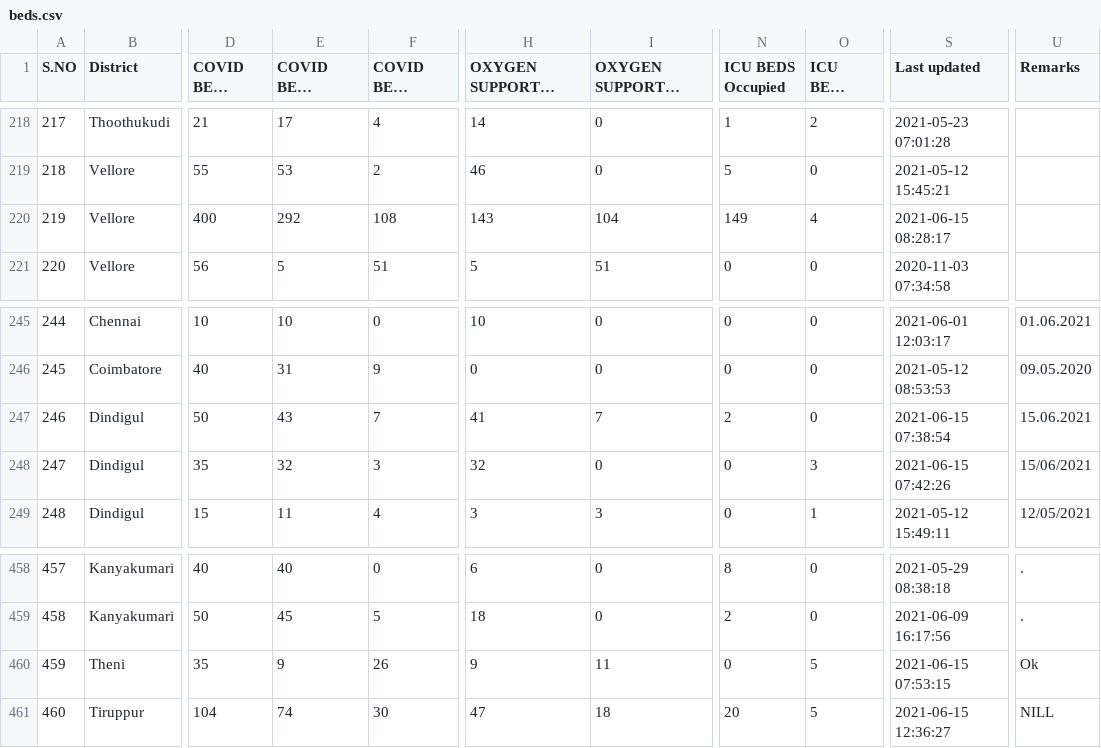
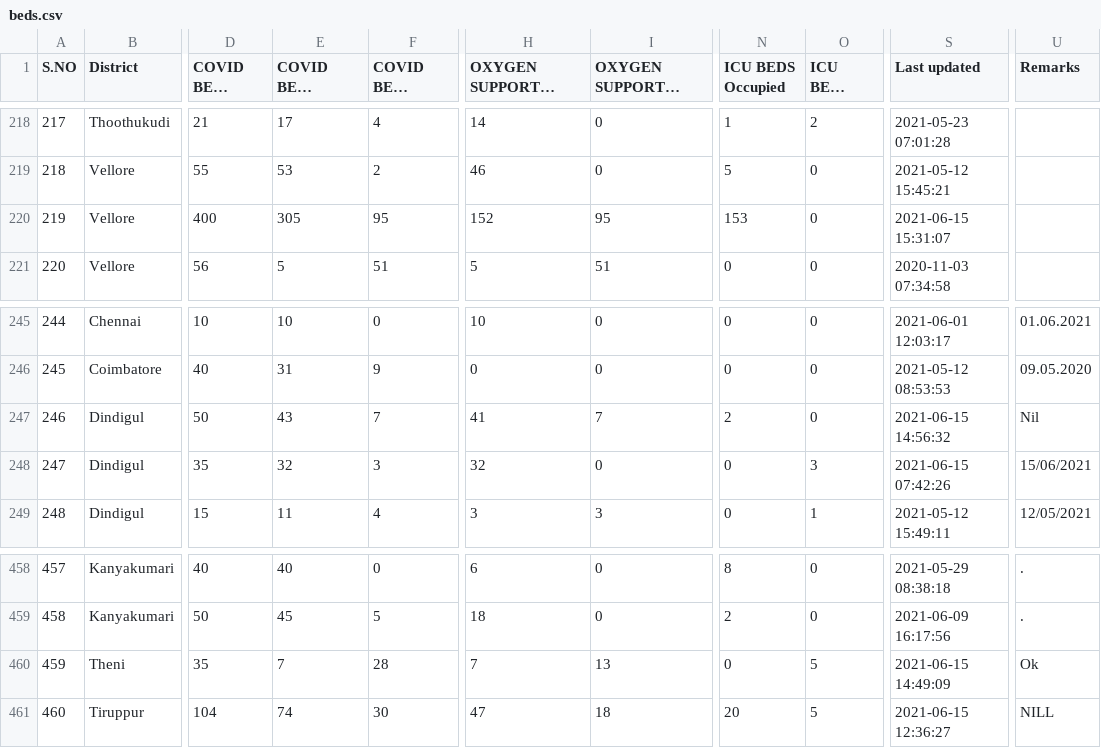
Before and after one commit to mskian/tamil-nadu-covid-beds-api, a CSV file: data/beds.csv, drawn as a sheet; only a part is shown, gaps mark what is left out; long unchanged cells end in …; the diff names each change by its address in the sheet, - before the commit and + after, or states it on an @@ line.

```diff
--- a/data/beds.csv
+++ b/data/beds.csv
-E220 (COVID BEDS Occupied): 292
+E220 (COVID BEDS Occupied): 305
-F220 (COVID BEDS Vacant): 108
+F220 (COVID BEDS Vacant): 95
-H220 (OXYGEN SUPPORTED BEDS Occupied): 143
+H220 (OXYGEN SUPPORTED BEDS Occupied): 152
-I220 (OXYGEN SUPPORTED BEDS Vacant): 104
+I220 (OXYGEN SUPPORTED BEDS Vacant): 95
-N220 (ICU BEDS Occupied): 149
+N220 (ICU BEDS Occupied): 153
-O220 (ICU BEDS Vacant): 4
+O220 (ICU BEDS Vacant): 0
-S220 (Last updated): 2021-06-15 08:28:17
+S220 (Last updated): 2021-06-15 15:31:07
-S247 (Last updated): 2021-06-15 07:38:54
+S247 (Last updated): 2021-06-15 14:56:32
-U247 (Remarks): 15.06.2021
+U247 (Remarks): Nil
-E460 (COVID BEDS Occupied): 9
+E460 (COVID BEDS Occupied): 7
-F460 (COVID BEDS Vacant): 26
+F460 (COVID BEDS Vacant): 28
-H460 (OXYGEN SUPPORTED BEDS Occupied): 9
+H460 (OXYGEN SUPPORTED BEDS Occupied): 7
-I460 (OXYGEN SUPPORTED BEDS Vacant): 11
+I460 (OXYGEN SUPPORTED BEDS Vacant): 13
-S460 (Last updated): 2021-06-15 07:53:15
+S460 (Last updated): 2021-06-15 14:49:09
```
Also changed, not shown: 1 other file.
